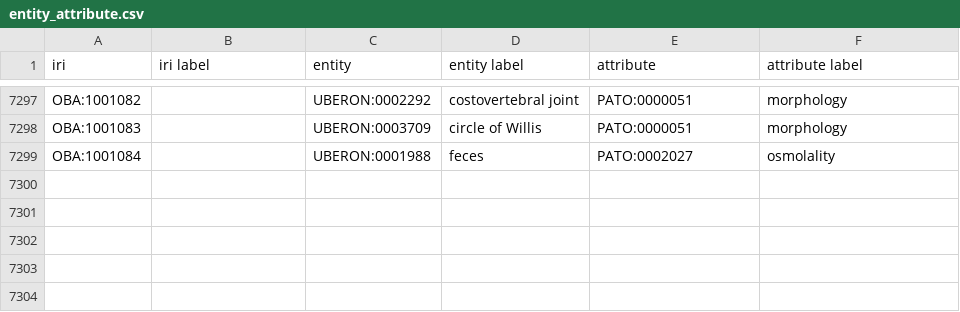
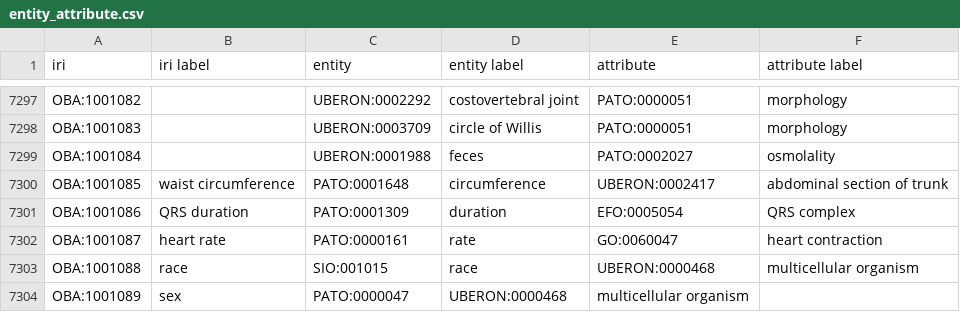
Before and after one commit to obophenotype/bio-attribute-ontology, a CSV file: src/ontology/modules/entity_attribute.csv, drawn as a sheet; only a part is shown, gaps mark what is left out.

Commit message:
adding missing TopMED phenotypes

```diff
--- a/src/ontology/modules/entity_attribute.csv
+++ b/src/ontology/modules/entity_attribute.csv
@@ -7299 +7299,6 @@ OBA:1001083,,UBERON:0003709,circle of Willis,PATO:0000051,morphology
 OBA:1001084,,UBERON:0001988,feces,PATO:0002027,osmolality
+OBA:1001085,waist circumference,PATO:0001648,circumference,UBERON:0002417,abdominal section of trunk
+OBA:1001086,QRS duration,PATO:0001309,duration,EFO:0005054,QRS complex
+OBA:1001087,heart rate,PATO:0000161,rate,GO:0060047,heart contraction
+OBA:1001088,race,SIO:001015,race,UBERON:0000468,multicellular organism
+OBA:1001089,sex,PATO:0000047,UBERON:0000468,multicellular organism
```
